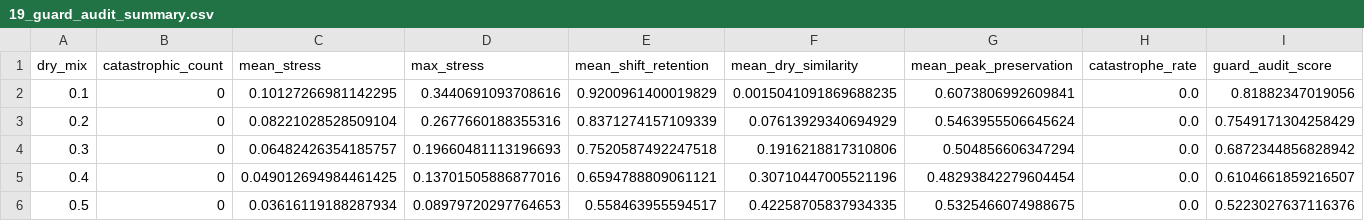
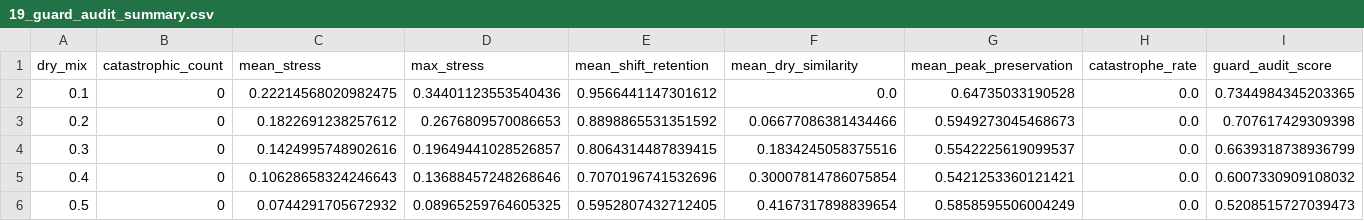
Before and after one commit to SpacekidLabs/pitch-shift-blind-spots-lab, a CSV file: artifacts/19_guard_audit_summary.csv, drawn as a sheet; only a part is shown; the diff covers the shown part only.

```diff
--- a/artifacts/19_guard_audit_summary.csv
+++ b/artifacts/19_guard_audit_summary.csv
@@ -1,6 +1,6 @@
 dry_mix,catastrophic_count,mean_stress,max_stress,mean_shift_retention,mean_dry_similarity,mean_peak_preservation,catastrophe_rate,guard_audit_score
-0.1,0,0.10127266981142295,0.3440691093708616,0.9200961400019829,0.0015041091869688235,0.6073806992609841,0.0,0.81882347019056
-0.2,0,0.08221028528509104,0.2677660188355316,0.8371274157109339,0.07613929340694929,0.5463955506645624,0.0,0.7549171304258429
-0.3,0,0.06482426354185757,0.19660481113196693,0.7520587492247518,0.1916218817310806,0.504856606347294,0.0,0.6872344856828942
-0.4,0,0.049012694984461425,0.13701505886877016,0.6594788809061121,0.30710447005521196,0.48293842279604454,0.0,0.6104661859216507
-0.5,0,0.03616119188287934,0.08979720297764653,0.558463955594517,0.42258705837934335,0.5325466074988675,0.0,0.5223027637116376
+0.1,0,0.22214568020982475,0.34401123553540436,0.9566441147301612,0.0,0.64735033190528,0.0,0.7344984345203365
+0.2,0,0.1822691238257612,0.2676809570086653,0.8898865531351592,0.06677086381434466,0.5949273045468673,0.0,0.707617429309398
+0.3,0,0.1424995748902616,0.19649441028526857,0.8064314487839415,0.1834245058375516,0.5542225619099537,0.0,0.6639318738936799
+0.4,0,0.10628658324246643,0.13688457248268646,0.7070196741532696,0.30007814786075854,0.5421253360121421,0.0,0.6007330909108032
+0.5,0,0.0744291705672932,0.08965259764605325,0.5952807432712405,0.4167317898839654,0.5858595506004249,0.0,0.5208515727039473
```
Also changed, not shown: 23 edited cells elsewhere in this file, artifacts/18_algorithm_summary.csv, artifacts/18_results.csv, 15 other files.
